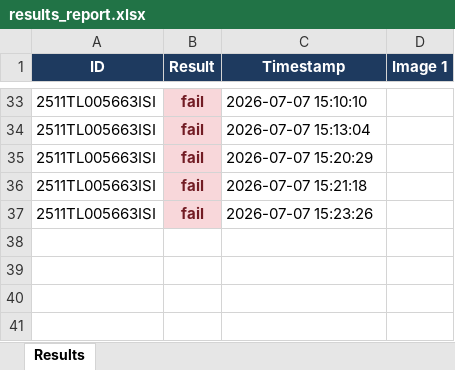
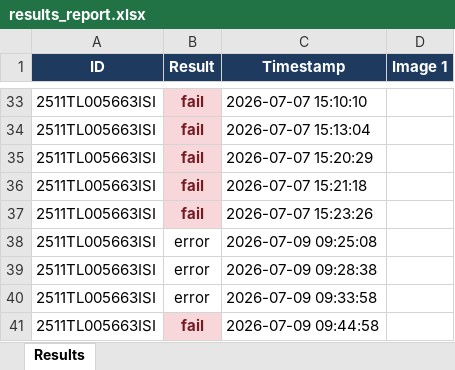
Before and after one commit to testlike608-prog/fresh-new, an Excel workbook: results_report.xlsx, sheet Results, drawn as a sheet; only a part is shown, gaps mark what is left out; values as stored, in another font and other column widths than the file's, no borders; charts and pictures not drawn; the diff names each change by its address in the sheet, - before the commit and + after, or states it on an @@ line.

Commit message:
last version with image inhanced & full sequance

```diff
--- a/results_report.xlsx (sheet Results)
+++ b/results_report.xlsx (sheet Results)
+row 38: 2511TL005663ISI | error | 2026-07-09 09:25:08
+row 39: 2511TL005663ISI | error | 2026-07-09 09:28:38
+row 40: 2511TL005663ISI | error | 2026-07-09 09:33:58
+row 41: 2511TL005663ISI | fail | 2026-07-09 09:44:58
```
Also changed, not shown: charts or pictures, 8 other files.
